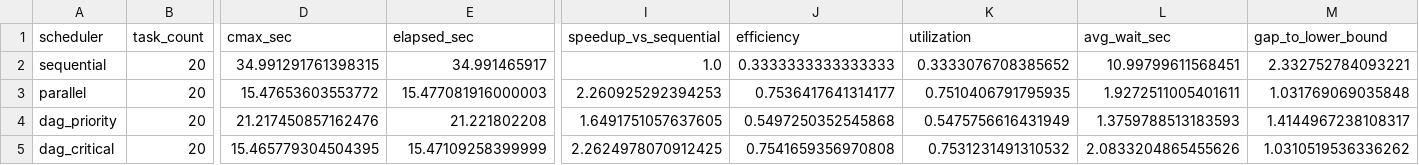
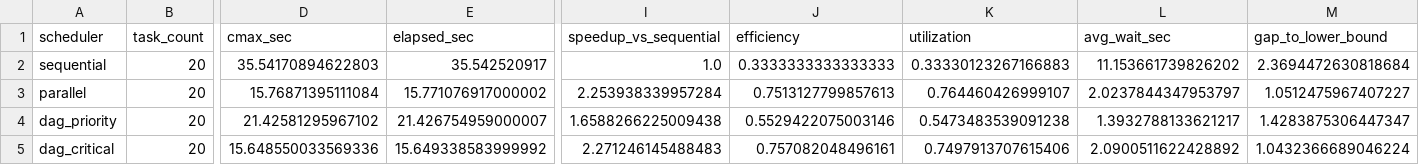
Before and after one commit to 11yyaa/Scheduler, a CSV file: scheduler_metrics.csv, drawn as a sheet; only a part is shown, gaps mark what is left out; the diff names each change by its address in the sheet, - before the commit and + after, or states it on an @@ line.

```diff
--- a/scheduler_metrics.csv
+++ b/scheduler_metrics.csv
-D2 (cmax_sec): 34.991291761398315
+D2 (cmax_sec): 35.54170894622803
-E2 (elapsed_sec): 34.991465917
+E2 (elapsed_sec): 35.542520917
-K2 (utilization): 0.3333076708385652
+K2 (utilization): 0.33330123267166883
-L2 (avg_wait_sec): 10.99799611568451
+L2 (avg_wait_sec): 11.153661739826202
-M2 (gap_to_lower_bound): 2.332752784093221
+M2 (gap_to_lower_bound): 2.3694472630818684
-D3 (cmax_sec): 15.47653603553772
+D3 (cmax_sec): 15.76871395111084
-E3 (elapsed_sec): 15.477081916000003
+E3 (elapsed_sec): 15.771076917000002
-I3 (speedup_vs_sequential): 2.260925292394253
+I3 (speedup_vs_sequential): 2.253938339957284
-J3 (efficiency): 0.7536417641314177
+J3 (efficiency): 0.7513127799857613
-K3 (utilization): 0.7510406791795935
+K3 (utilization): 0.764460426999107
-L3 (avg_wait_sec): 1.9272511005401611
+L3 (avg_wait_sec): 2.0237844347953797
-M3 (gap_to_lower_bound): 1.031769069035848
+M3 (gap_to_lower_bound): 1.0512475967407227
-D4 (cmax_sec): 21.217450857162476
+D4 (cmax_sec): 21.42581295967102
-E4 (elapsed_sec): 21.221802208
+E4 (elapsed_sec): 21.426754959000007
-I4 (speedup_vs_sequential): 1.6491751057637605
+I4 (speedup_vs_sequential): 1.6588266225009438
-J4 (efficiency): 0.5497250352545868
+J4 (efficiency): 0.5529422075003146
-K4 (utilization): 0.5475756616431949
+K4 (utilization): 0.5473483539091238
-L4 (avg_wait_sec): 1.3759788513183593
+L4 (avg_wait_sec): 1.3932788133621217
-M4 (gap_to_lower_bound): 1.4144967238108317
+M4 (gap_to_lower_bound): 1.4283875306447347
-D5 (cmax_sec): 15.465779304504395
+D5 (cmax_sec): 15.648550033569336
-E5 (elapsed_sec): 15.47109258399999
+E5 (elapsed_sec): 15.649338583999992
-I5 (speedup_vs_sequential): 2.2624978070912425
+I5 (speedup_vs_sequential): 2.271246145488483
-J5 (efficiency): 0.7541659356970808
+J5 (efficiency): 0.757082048496161
-K5 (utilization): 0.7531231491310532
+K5 (utilization): 0.7497913707615406
-L5 (avg_wait_sec): 2.0833204865455626
+L5 (avg_wait_sec): 2.0900511622428892
-M5 (gap_to_lower_bound): 1.0310519536336262
+M5 (gap_to_lower_bound): 1.0432366689046224
```
Also changed, not shown: scheduler_compare.csv, task_trace.csv.
